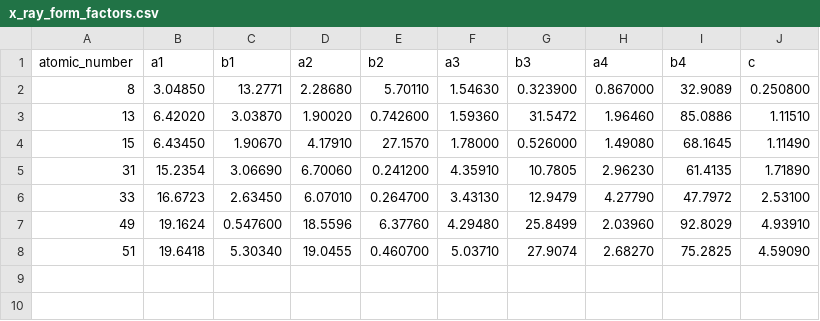
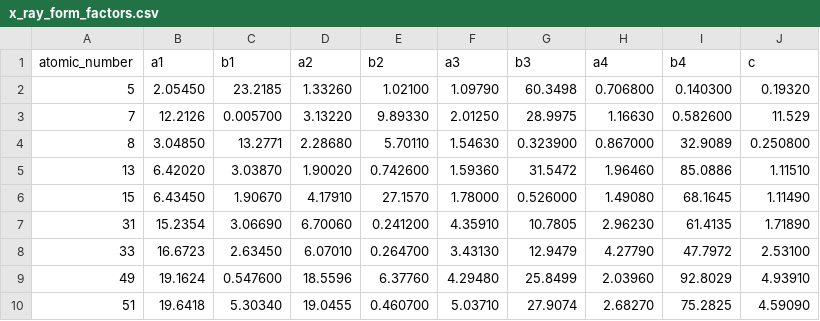
Before and after one commit to kennysiucho/powder-diffraction-simulation, a CSV file: data/x_ray_form_factors.csv, drawn as a sheet; the diff names each change by its address in the sheet, - before the commit and + after, or states it on an @@ line.

Commit message:
Added lattice and basis parameters for more group 3-5 semiconductors, and added X-ray form factors.

```diff
--- a/data/x_ray_form_factors.csv
+++ b/data/x_ray_form_factors.csv
+row 2: 5 | 2.05450 | 23.2185 | 1.33260 | 1.02100 | 1.09790 | 60.3498 | 0.706800 | 0.140300 | 0.19320
+row 3: 7 | 12.2126 | 0.005700 | 3.13220 | 9.89330 | 2.01250 | 28.9975 | 1.16630 | 0.582600 | 11.529
```
Also changed, not shown: 14 other files.
